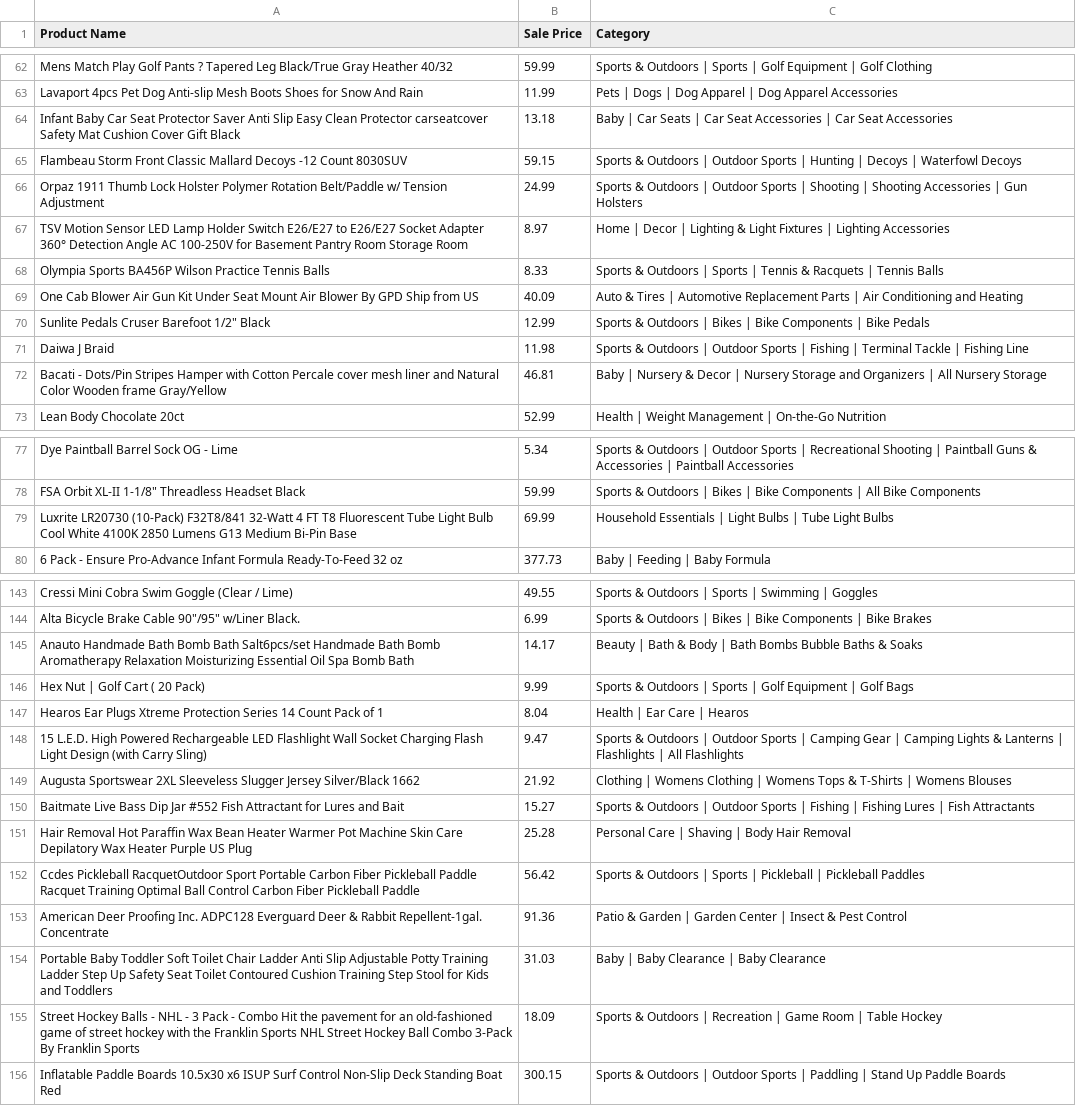
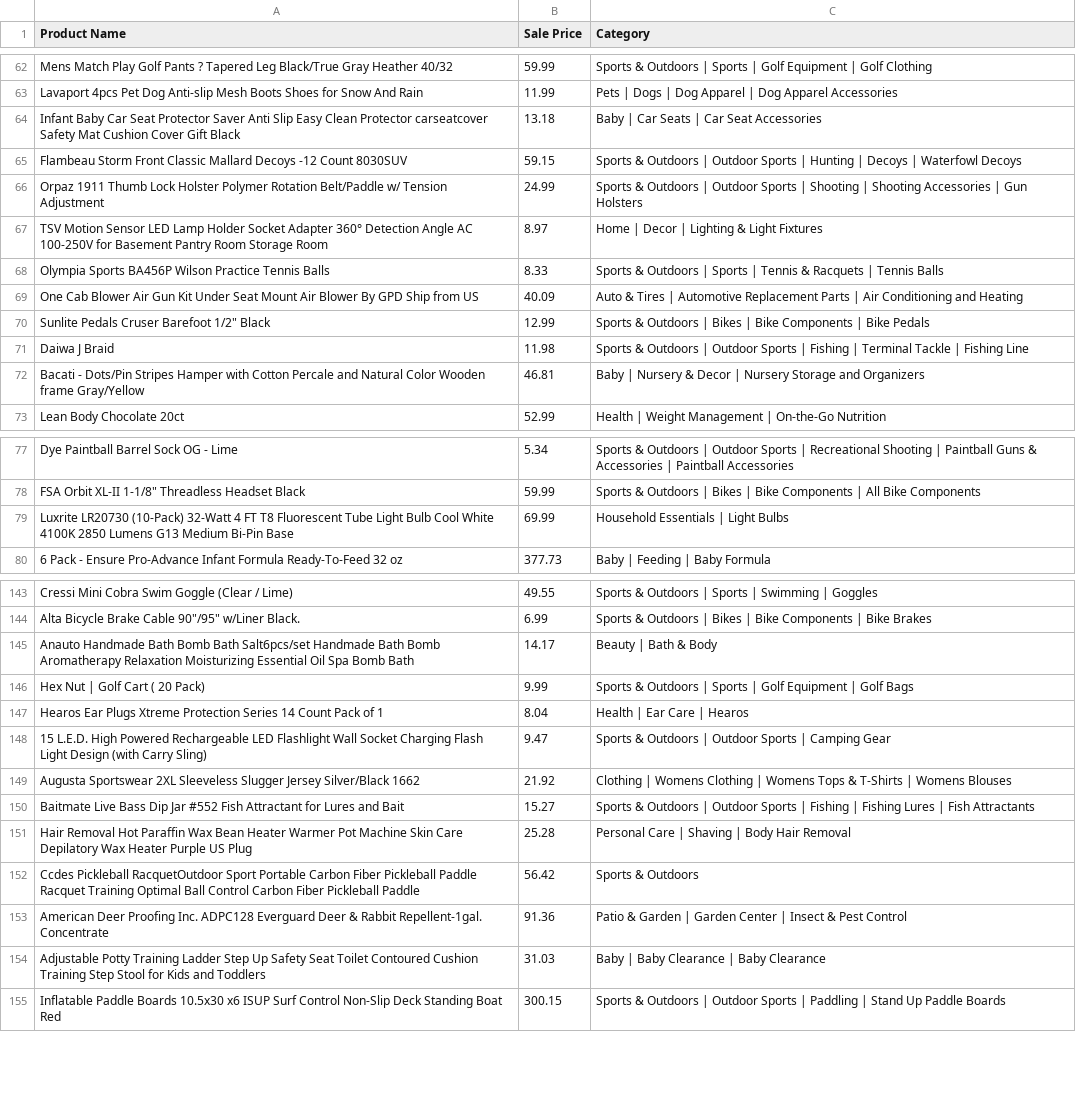
Before and after one commit to ladyrukky/Shopping, a CSV file: walmartShopList.csv, drawn as a sheet; only a part is shown, gaps mark what is left out; the diff covers the shown part only.

```diff
--- a/walmartShopList.csv
+++ b/walmartShopList.csv
@@ -63,6 +63,6 @@ Mens Match Play Golf Pants ? Tapered Leg Black/True Gray Heather 40/32,59.99,Spo
 Lavaport 4pcs Pet Dog Anti-slip Mesh Boots Shoes for Snow And Rain,11.99,Pets | Dogs | Dog Apparel | Dog Apparel Accessories
-Infant Baby Car Seat Protector Saver Anti Slip Easy Clean Protector carseatcover Safety Mat Cushion Cover Gift Black,13.18,Baby | Car Seats | Car Seat Accessories | Car Seat Accessories
+Infant Baby Car Seat Protector Saver Anti Slip Easy Clean Protector carseatcover Safety Mat Cushion Cover Gift Black,13.18,Baby | Car Seats | Car Seat Accessories
 Flambeau Storm Front Classic Mallard Decoys -12 Count 8030SUV,59.15,Sports & Outdoors | Outdoor Sports | Hunting | Decoys | Waterfowl Decoys
 Orpaz 1911 Thumb Lock Holster Polymer Rotation Belt/Paddle w/ Tension Adjustment,24.99,Sports & Outdoors | Outdoor Sports | Shooting | Shooting Accessories | Gun Holsters
-TSV Motion Sensor LED Lamp Holder Switch E26/E27 to E26/E27 Socket Adapter 360° Detection Angle AC 100-250V for Basement Pantry Room Storage Room,8.97,Home | Decor | Lighting & Light Fixtures | Lighting Accessories
+TSV Motion Sensor LED Lamp Holder Socket Adapter 360° Detection Angle AC 100-250V for Basement Pantry Room Storage Room,8.97,Home | Decor | Lighting & Light Fixtures
 Olympia Sports BA456P Wilson Practice Tennis Balls,8.33,Sports & Outdoors | Sports | Tennis & Racquets | Tennis Balls
@@ -71,3 +71,3 @@ One Cab Blower Air Gun Kit Under Seat Mount Air Blower By GPD Ship from US,40.09
 Daiwa J Braid,11.98,Sports & Outdoors | Outdoor Sports | Fishing | Terminal Tackle | Fishing Line
-Bacati - Dots/Pin Stripes Hamper with Cotton Percale cover mesh liner and Natural Color Wooden frame Gray/Yellow,46.81,Baby | Nursery & Decor | Nursery Storage and Organizers | All Nursery Storage
+Bacati - Dots/Pin Stripes Hamper with Cotton Percale and Natural Color Wooden frame Gray/Yellow,46.81,Baby | Nursery & Decor | Nursery Storage and Organizers
 Lean Body Chocolate 20ct,52.99,Health | Weight Management | On-the-Go Nutrition
@@ -78,3 +78,3 @@ Dye Paintball Barrel Sock OG - Lime,5.34,Sports & Outdoors | Outdoor Sports | Re
 "FSA Orbit XL-II 1-1/8"" Threadless Headset Black",59.99,Sports & Outdoors | Bikes | Bike Components | All Bike Components
-Luxrite LR20730 (10-Pack) F32T8/841 32-Watt 4 FT T8 Fluorescent Tube Light Bulb Cool White 4100K 2850 Lumens G13 Medium Bi-Pin Base,69.99,Household Essentials | Light Bulbs | Tube Light Bulbs
+Luxrite LR20730 (10-Pack) 32-Watt 4 FT T8 Fluorescent Tube Light Bulb Cool White 4100K 2850 Lumens G13 Medium Bi-Pin Base,69.99,Household Essentials | Light Bulbs
 6 Pack - Ensure Pro-Advance Infant Formula Ready-To-Feed 32 oz,377.73,Baby | Feeding | Baby Formula
@@ -144,6 +144,6 @@ Cressi Mini Cobra Swim Goggle (Clear / Lime),49.55,Sports & Outdoors | Sports |
 "Alta Bicycle Brake Cable 90""/95"" w/Liner Black.",6.99,Sports & Outdoors | Bikes | Bike Components | Bike Brakes
-Anauto Handmade Bath Bomb Bath Salt6pcs/set Handmade Bath Bomb Aromatherapy Relaxation Moisturizing Essential Oil Spa Bomb Bath,14.17,Beauty | Bath & Body | Bath Bombs Bubble Baths & Soaks
+Anauto Handmade Bath Bomb Bath Salt6pcs/set Handmade Bath Bomb Aromatherapy Relaxation Moisturizing Essential Oil Spa Bomb Bath,14.17,Beauty | Bath & Body
 Hex Nut | Golf Cart ( 20 Pack),9.99,Sports & Outdoors | Sports | Golf Equipment | Golf Bags
 Hearos Ear Plugs Xtreme Protection Series 14 Count Pack of 1,8.04,Health | Ear Care | Hearos
-15 L.E.D. High Powered Rechargeable LED Flashlight Wall Socket Charging Flash Light Design (with Carry Sling),9.47,Sports & Outdoors | Outdoor Sports | Camping Gear | Camping Lights & Lanterns | Flashlights | All Flashlights
+15 L.E.D. High Powered Rechargeable LED Flashlight Wall Socket Charging Flash Light Design (with Carry Sling),9.47,Sports & Outdoors | Outdoor Sports | Camping Gear
 Augusta Sportswear 2XL Sleeveless Slugger Jersey Silver/Black 1662,21.92,Clothing | Womens Clothing | Womens Tops & T-Shirts | Womens Blouses
@@ -151,6 +151,5 @@ Baitmate Live Bass Dip Jar #552 Fish Attractant for Lures and Bait,15.27,Sports
 Hair Removal Hot Paraffin Wax Bean Heater Warmer Pot Machine Skin Care Depilatory Wax Heater Purple US Plug,25.28,Personal Care | Shaving | Body Hair Removal
-Ccdes Pickleball RacquetOutdoor Sport Portable Carbon Fiber Pickleball Paddle Racquet Training Optimal Ball Control Carbon Fiber Pickleball Paddle,56.42,Sports & Outdoors | Sports | Pickleball | Pickleball Paddles
+Ccdes Pickleball RacquetOutdoor Sport Portable Carbon Fiber Pickleball Paddle Racquet Training Optimal Ball Control Carbon Fiber Pickleball Paddle,56.42,Sports & Outdoors
 American Deer Proofing Inc. ADPC128 Everguard Deer & Rabbit Repellent-1gal. Concentrate,91.36,Patio & Garden | Garden Center | Insect & Pest Control
-Portable Baby Toddler Soft Toilet Chair Ladder Anti Slip Adjustable Potty Training Ladder Step Up Safety Seat Toilet Contoured Cushion Training Step Stool for Kids and Toddlers,31.03,Baby | Baby Clearance | Baby Clearance
-Street Hockey Balls - NHL - 3 Pack - Combo Hit the pavement for an old-fashioned game of street hockey with the Franklin Sports NHL Street Hockey Ball Combo 3-Pack By Franklin Sports,18.09,Sports & Outdoors | Recreation | Game Room | Table Hockey
+Adjustable Potty Training Ladder Step Up Safety Seat Toilet Contoured Cushion Training Step Stool for Kids and Toddlers,31.03,Baby | Baby Clearance | Baby Clearance
 Inflatable Paddle Boards 10.5x30 x6 ISUP Surf Control Non-Slip Deck Standing Boat Red,300.15,Sports & Outdoors | Outdoor Sports | Paddling | Stand Up Paddle Boards
```
Also changed, not shown: 32 edited cells elsewhere in this file.
